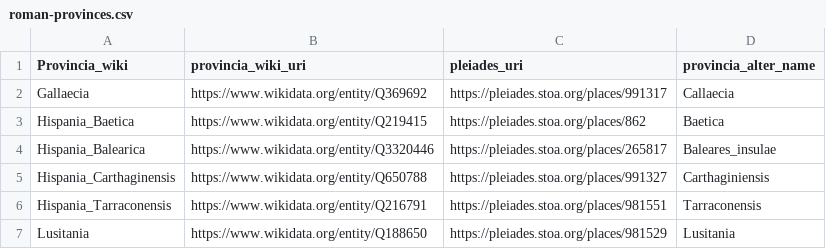
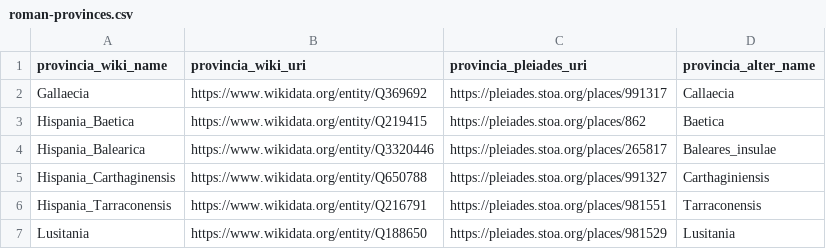
Before and after one commit to dkglab/fall-of-rome, a CSV file: data/roman-provinces/roman-provinces.csv, drawn as a sheet.

Commit message:
Made minor changes to the column heading

```diff
--- a/data/roman-provinces/roman-provinces.csv
+++ b/data/roman-provinces/roman-provinces.csv
@@ -1,2 +1,2 @@
-Provincia_wiki,provincia_wiki_uri,pleiades_uri,provincia_alter_name
+provincia_wiki_name,provincia_wiki_uri,provincia_pleiades_uri,provincia_alter_name
 Gallaecia,https://www.wikidata.org/entity/Q369692,https://pleiades.stoa.org/places/991317,Callaecia
```
